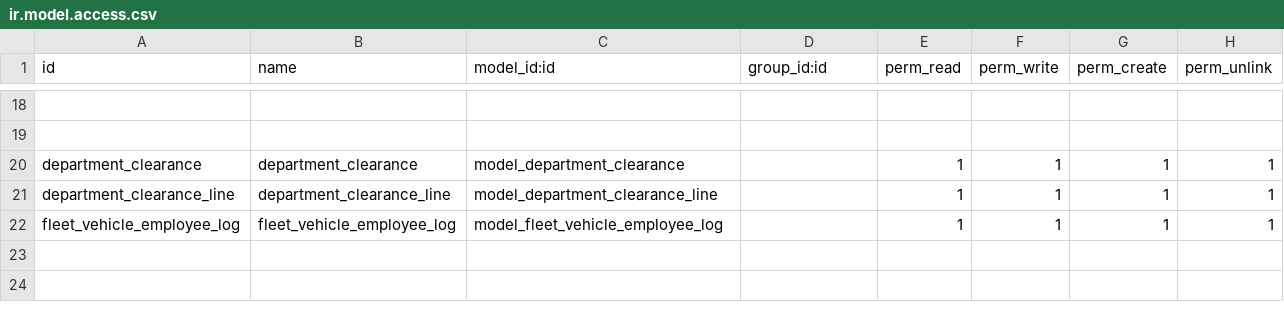
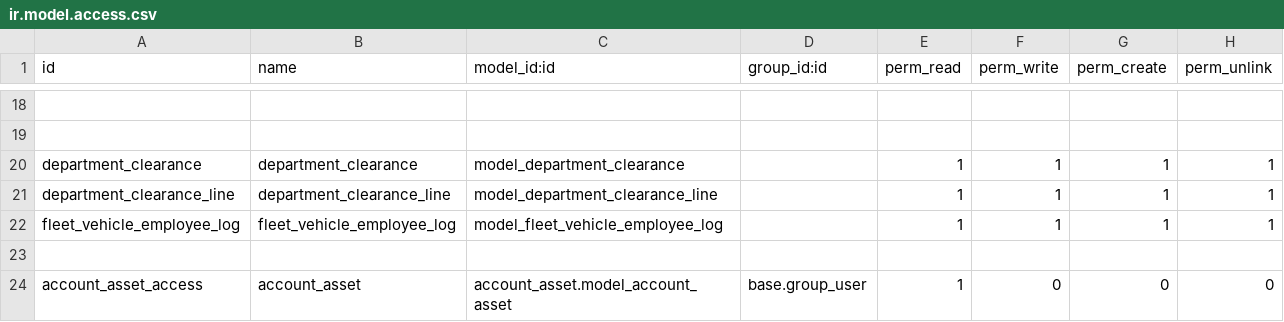
Before and after one commit to telenocodoo/NCSS-demo, a CSV file: hr_assets_assignation/security/ir.model.access.csv, drawn as a sheet; only a part is shown, gaps mark what is left out.

```diff
--- a/hr_assets_assignation/security/ir.model.access.csv
+++ b/hr_assets_assignation/security/ir.model.access.csv
@@ -22 +22,3 @@ department_clearance_line,department_clearance_line,model_department_clearance_l
 fleet_vehicle_employee_log,fleet_vehicle_employee_log,model_fleet_vehicle_employee_log,,1,1,1,1
+
+account_asset_access,account_asset,account_asset.model_account_asset,base.group_user,1,0,0,0
```
Also changed, not shown: ncss_custody_request/security/ir.model.access.csv, ncss_mandate_passenger/security/ir.model.access.csv, 39 other files.
